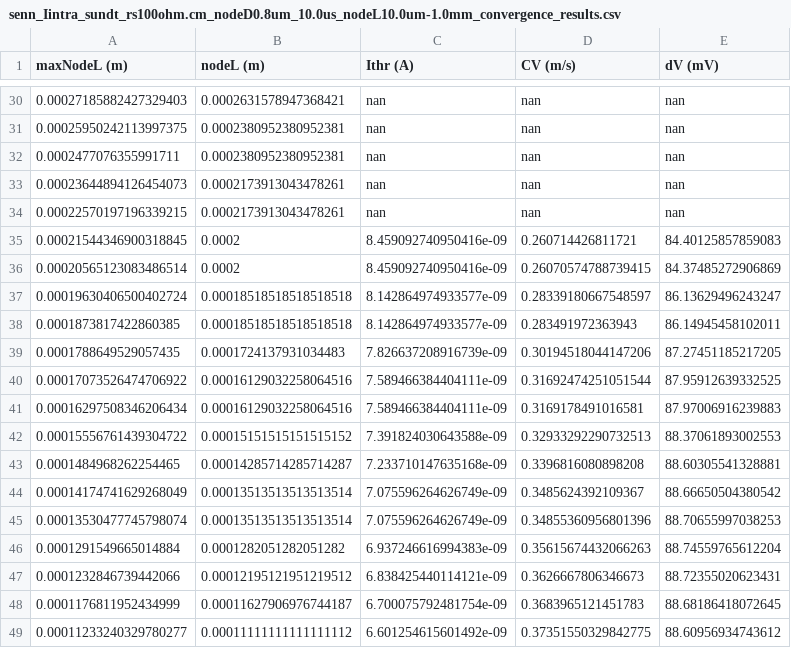
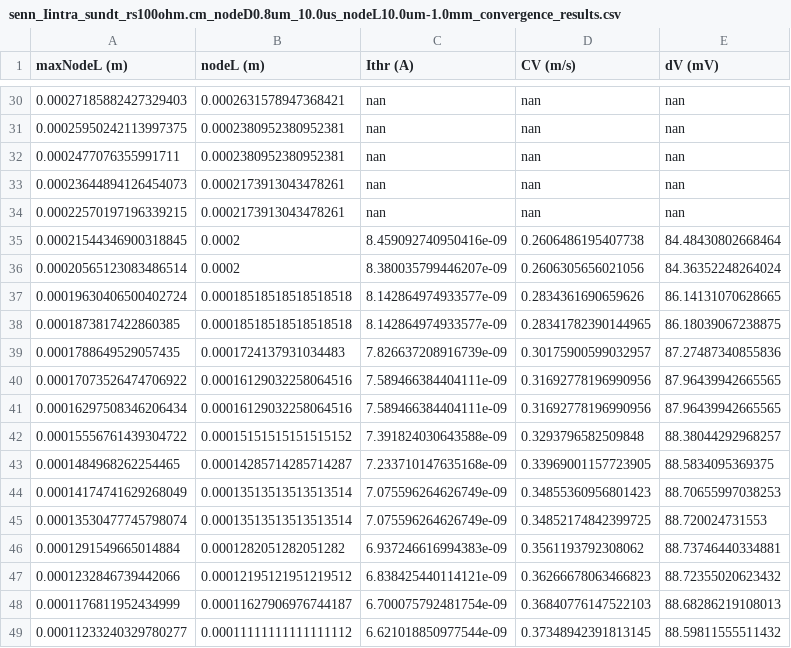
Before and after one commit to tjjlemaire/MorphoSONIC, a CSV file: notebooks/senn_Iintra_sundt_rs100ohm.cm_nodeD0.8um_10.0us_nodeL10.0um-1.0mm_convergence_results.csv, drawn as a sheet; only a part is shown, gaps mark what is left out; the diff covers the shown part only.

Commit message:
added unmyelinated fiber convergence results

```diff
--- a/notebooks/senn_Iintra_sundt_rs100ohm.cm_nodeD0.8um_10.0us_nodeL10.0um-1.0mm_convergence_results.csv
+++ b/notebooks/senn_Iintra_sundt_rs100ohm.cm_nodeD0.8um_10.0us_nodeL10.0um-1.0mm_convergence_results.csv
@@ -34,16 +34,16 @@ maxNodeL (m)	nodeL (m)	Ithr (A)	CV (m/s)	dV (mV)
 0.00022570197196339215	0.0002173913043478261	nan	nan	nan
-0.00021544346900318845	0.0002	8.459092740950416e-09	0.260714426811721	84.40125857859083
-0.00020565123083486514	0.0002	8.459092740950416e-09	0.26070574788739415	84.37485272906869
-0.00019630406500402724	0.00018518518518518518	8.142864974933577e-09	0.28339180667548597	86.13629496243247
-0.0001873817422860385	0.00018518518518518518	8.142864974933577e-09	0.283491972363943	86.14945458102011
-0.0001788649529057435	0.0001724137931034483	7.826637208916739e-09	0.30194518044147206	87.27451185217205
-0.00017073526474706922	0.00016129032258064516	7.589466384404111e-09	0.31692474251051544	87.95912639332525
-0.00016297508346206434	0.00016129032258064516	7.589466384404111e-09	0.3169178491016581	87.97006916239883
-0.00015556761439304722	0.00015151515151515152	7.391824030643588e-09	0.32933292290732513	88.37061893002553
-0.0001484968262254465	0.00014285714285714287	7.233710147635168e-09	0.3396816080898208	88.60305541328881
-0.00014174741629268049	0.00013513513513513514	7.075596264626749e-09	0.3485624392109367	88.66650504380542
-0.00013530477745798074	0.00013513513513513514	7.075596264626749e-09	0.34855360956801396	88.70655997038253
-0.0001291549665014884	0.0001282051282051282	6.937246616994383e-09	0.35615674432066263	88.74559765612204
-0.0001232846739442066	0.00012195121951219512	6.838425440114121e-09	0.3626667806346673	88.72355020623431
-0.0001176811952434999	0.00011627906976744187	6.700075792481754e-09	0.3683965121451783	88.68186418072645
-0.00011233240329780277	0.00011111111111111112	6.601254615601492e-09	0.37351550329842775	88.60956934743612
+0.00021544346900318845	0.0002	8.459092740950416e-09	0.2606486195407738	84.48430802668464
+0.00020565123083486514	0.0002	8.380035799446207e-09	0.2606305656021056	84.36352248264024
+0.00019630406500402724	0.00018518518518518518	8.142864974933577e-09	0.2834361690659626	86.14131070628665
+0.0001873817422860385	0.00018518518518518518	8.142864974933577e-09	0.28341782390144965	86.18039067238875
+0.0001788649529057435	0.0001724137931034483	7.826637208916739e-09	0.30175900599032957	87.27487340855836
+0.00017073526474706922	0.00016129032258064516	7.589466384404111e-09	0.31692778196990956	87.96439942665565
+0.00016297508346206434	0.00016129032258064516	7.589466384404111e-09	0.31692778196990956	87.96439942665565
+0.00015556761439304722	0.00015151515151515152	7.391824030643588e-09	0.3293796582509848	88.38044292968257
+0.0001484968262254465	0.00014285714285714287	7.233710147635168e-09	0.33969001157723905	88.5834095369375
+0.00014174741629268049	0.00013513513513513514	7.075596264626749e-09	0.34855360956801423	88.70655997038253
+0.00013530477745798074	0.00013513513513513514	7.075596264626749e-09	0.34852174842399725	88.720024731553
+0.0001291549665014884	0.0001282051282051282	6.937246616994383e-09	0.3561193792308062	88.73746440334881
+0.0001232846739442066	0.00012195121951219512	6.838425440114121e-09	0.36266678063466823	88.72355020623432
+0.0001176811952434999	0.00011627906976744187	6.700075792481754e-09	0.36840776147522103	88.68286219108013
+0.00011233240329780277	0.00011111111111111112	6.621018850977544e-09	0.37348942391813145	88.59811555511432
```
Also changed, not shown: 93 edited cells elsewhere in this file, 3 other files.
